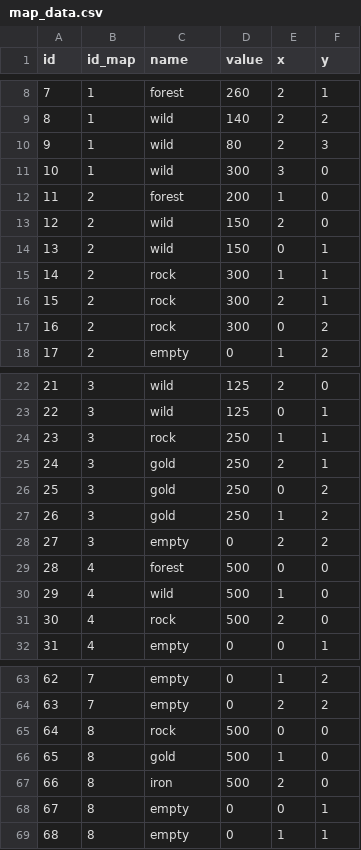
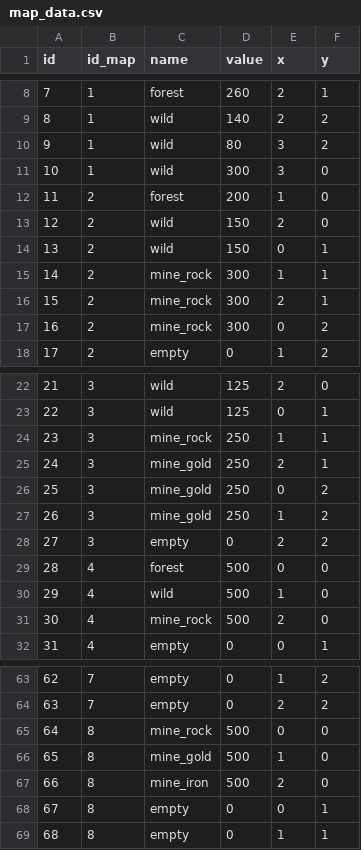
Before and after one commit to mratri10/VillageEvo, a CSV file: app/src/main/assets/map_data.csv, drawn as a sheet; only a part is shown, gaps mark what is left out; the diff covers the shown part only.

Commit message:
Refactor map data handling and update UI rendering
- Consolidate data fetching in `GameViewModel` with an `init` block and unified `getMapData` method
- Implement `MapData` to `Coordinate` mapping for UI compatibility in `GameViewModel`
- Update `MainCityScreen` to dynamically render grid cells based on `mapData` state
- Rename `map_metadata.csv` to `map_meta.csv` and refactor `MapRepository` to use constant file references
- Fix incorrect list size check in `HomeScreen` grid logic
- Clean up unused imports and print statements across modified files

```diff
--- a/app/src/main/assets/map_data.csv
+++ b/app/src/main/assets/map_data.csv
@@ -9,3 +9,3 @@ id,id_map,name,value,x,y
 8,1,wild,140,2,2
-9,1,wild,80,2,3
+9,1,wild,80,3,2
 10,1,wild,300,3,0
@@ -14,5 +14,5 @@ id,id_map,name,value,x,y
 13,2,wild,150,0,1
-14,2,rock,300,1,1
-15,2,rock,300,2,1
-16,2,rock,300,0,2
+14,2,mine_rock,300,1,1
+15,2,mine_rock,300,2,1
+16,2,mine_rock,300,0,2
 17,2,empty,0,1,2
@@ -23,6 +23,6 @@ id,id_map,name,value,x,y
 22,3,wild,125,0,1
-23,3,rock,250,1,1
-24,3,gold,250,2,1
-25,3,gold,250,0,2
-26,3,gold,250,1,2
+23,3,mine_rock,250,1,1
+24,3,mine_gold,250,2,1
+25,3,mine_gold,250,0,2
+26,3,mine_gold,250,1,2
 27,3,empty,0,2,2
@@ -30,3 +30,3 @@ id,id_map,name,value,x,y
 29,4,wild,500,1,0
-30,4,rock,500,2,0
+30,4,mine_rock,500,2,0
 31,4,empty,0,0,1
@@ -64,5 +64,5 @@ id,id_map,name,value,x,y
 63,7,empty,0,2,2
-64,8,rock,500,0,0
-65,8,gold,500,1,0
-66,8,iron,500,2,0
+64,8,mine_rock,500,0,0
+65,8,mine_gold,500,1,0
+66,8,mine_iron,500,2,0
 67,8,empty,0,0,1
```
Also changed, not shown: 9 edited cells elsewhere in this file, app/src/main/assets/map_resource.csv, 35 other files.
